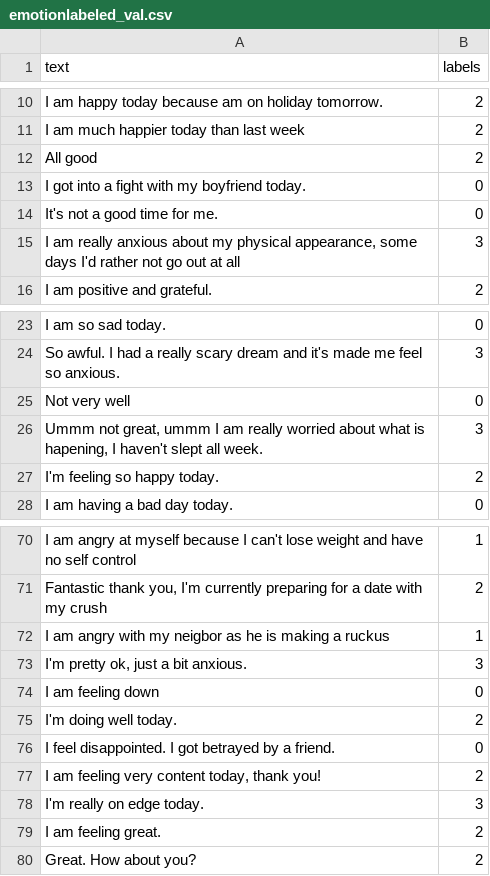
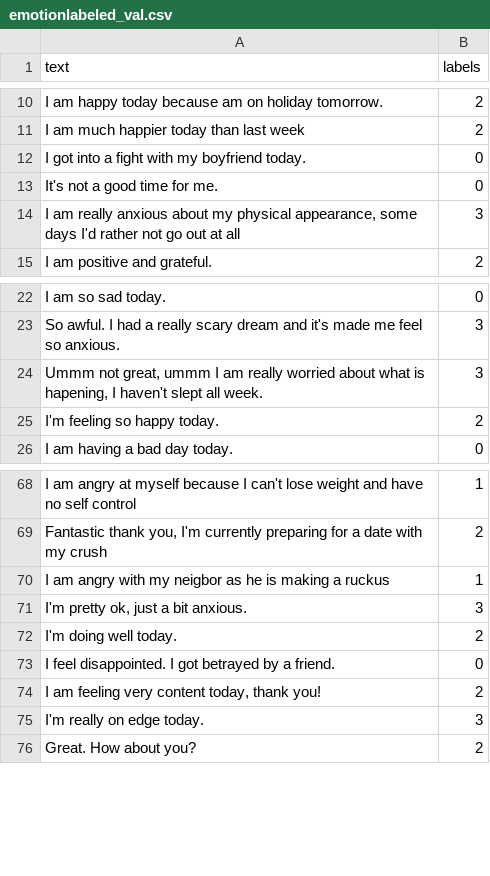
Before and after one commit to alicialawjy/multilingual-psychotherapy-chatbot, a CSV file: data/emotions/EmpatheticPersonas/EN/emotionlabeled_val.csv, drawn as a sheet; only a part is shown, gaps mark what is left out.

```diff
--- a/data/emotions/EmpatheticPersonas/EN/emotionlabeled_val.csv
+++ b/data/emotions/EmpatheticPersonas/EN/emotionlabeled_val.csv
@@ -11,3 +11,2 @@ I am happy today because am on holiday tomorrow.,2
 I am much happier today than last week,2
-All good,2
 I got into a fight with my boyfriend today.,0
@@ -24,3 +23,2 @@ I am so sad today.,0
 So awful. I had a really scary dream and it's made me feel so anxious.,3
-Not very well,0
 "Ummm not great, ummm I am really worried about what is hapening, I haven't slept all week.",3
@@ -73,3 +71,2 @@ I am angry with my neigbor as he is making a ruckus,1
 "I'm pretty ok, just a bit anxious.",3
-I am feeling down,0
 I'm doing well today.,2
@@ -78,3 +75,2 @@ I feel disappointed. I got betrayed by a friend.,0
 I'm really on edge today.,3
-I am feeling great.,2
 Great. How about you?,2
```
Also changed, not shown: data/emotions/EmpatheticPersonas/EN/emotionlabeled_test.csv, data/emotions/EmpatheticPersonas/ZH/emotionlabeled_test.csv, 2 other files.
